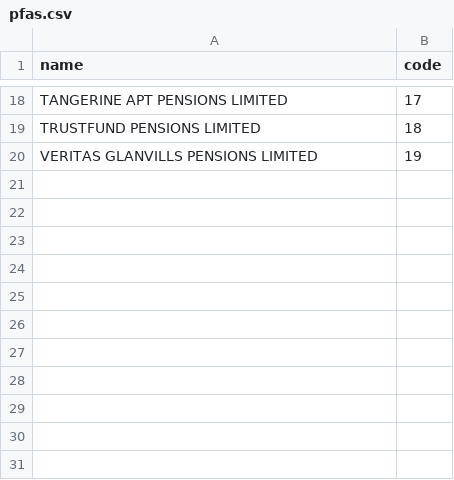
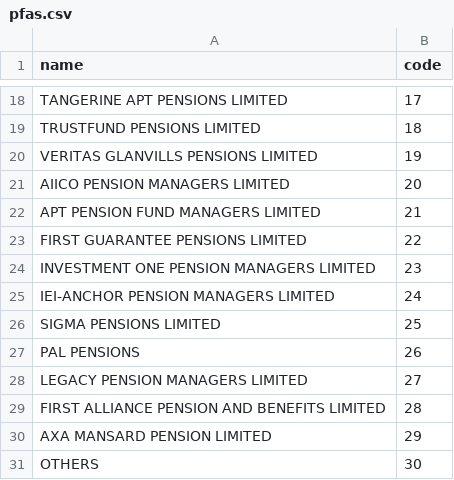
Before and after one commit to Billibukun/hr_verification, a CSV file: data/pfas.csv, drawn as a sheet; only a part is shown, gaps mark what is left out; the diff names each change by its address in the sheet, - before the commit and + after, or states it on an @@ line.

Commit message:
first commit

```diff
--- a/data/pfas.csv
+++ b/data/pfas.csv
+row 21: AIICO PENSION MANAGERS LIMITED | 20
+row 22: APT PENSION FUND MANAGERS LIMITED | 21
+row 23: FIRST GUARANTEE PENSIONS LIMITED | 22
+row 24: INVESTMENT ONE PENSION MANAGERS LIMITED | 23
+row 25: IEI-ANCHOR PENSION MANAGERS LIMITED | 24
+row 26: SIGMA PENSIONS LIMITED | 25
+row 27: PAL PENSIONS | 26
+row 28: LEGACY PENSION MANAGERS LIMITED | 27
+row 29: FIRST ALLIANCE PENSION AND BENEFITS LIMITED | 28
+row 30: AXA MANSARD PENSION LIMITED | 29
+row 31: OTHERS | 30
```
Also changed, not shown: data/banks.csv, 52 other files.
